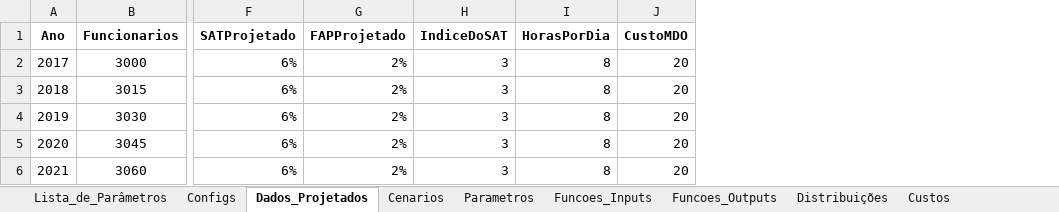
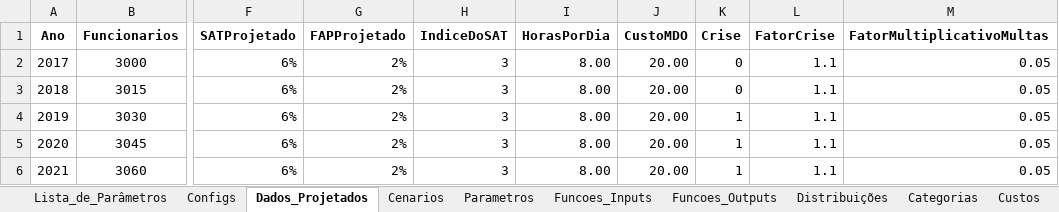
Before and after one commit to pedroliman/oshcba, an Excel workbook: data/Dados.xlsx, sheet Dados_Projetados, drawn as a sheet; only a part is shown, gaps mark what is left out; values as stored, in another font and other column widths than the file's, no borders; the diff names each change by its address in the sheet, - before the commit and + after, or states it on an @@ line.

```diff
--- a/data/Dados.xlsx (sheet Dados_Projetados)
+++ b/data/Dados.xlsx (sheet Dados_Projetados)
+sheet tab: Categorias
+column K (Crise), rows 2-6: 0 | 0 | 1 | 1 | 1
+column L (FatorCrise), rows 2-6: all 1.1
+column M (FatorMultiplicativoMultas), rows 2-6: all 0.05
-I2:I6 (HorasPorDia): 8
+I2:I6 (HorasPorDia): 8.00
-J2:J6 (CustoMDO): 20
+J2:J6 (CustoMDO): 20.00
```
Also changed, not shown: sheet Parametros, sheet Funcoes_Inputs, sheet Funcoes_Outputs, sheet Cenarios, hidden cells, 5 other files.
